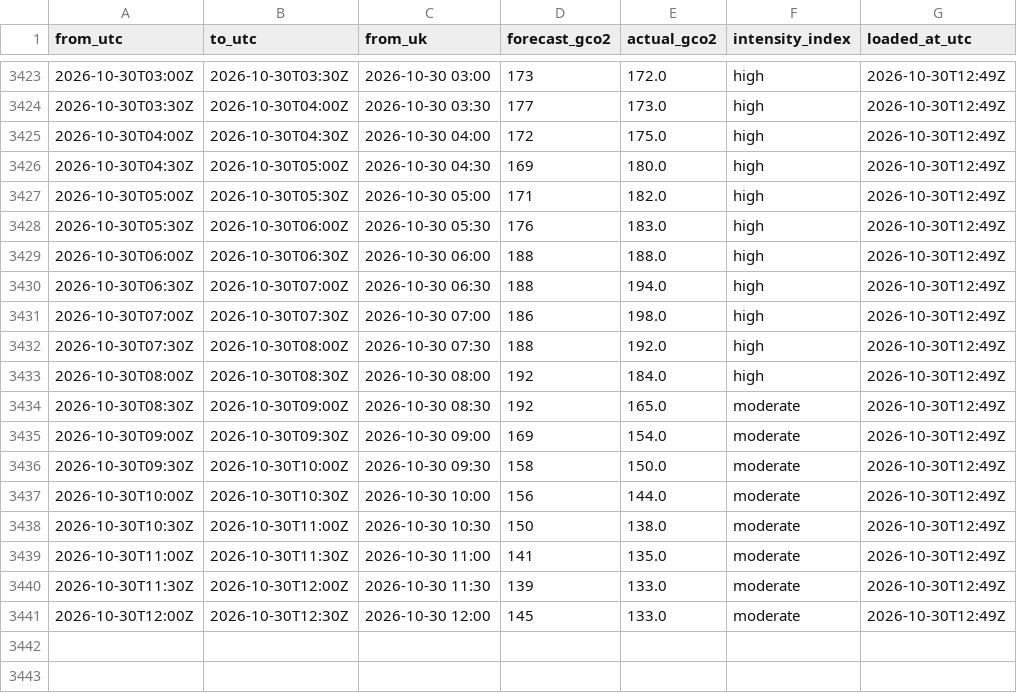
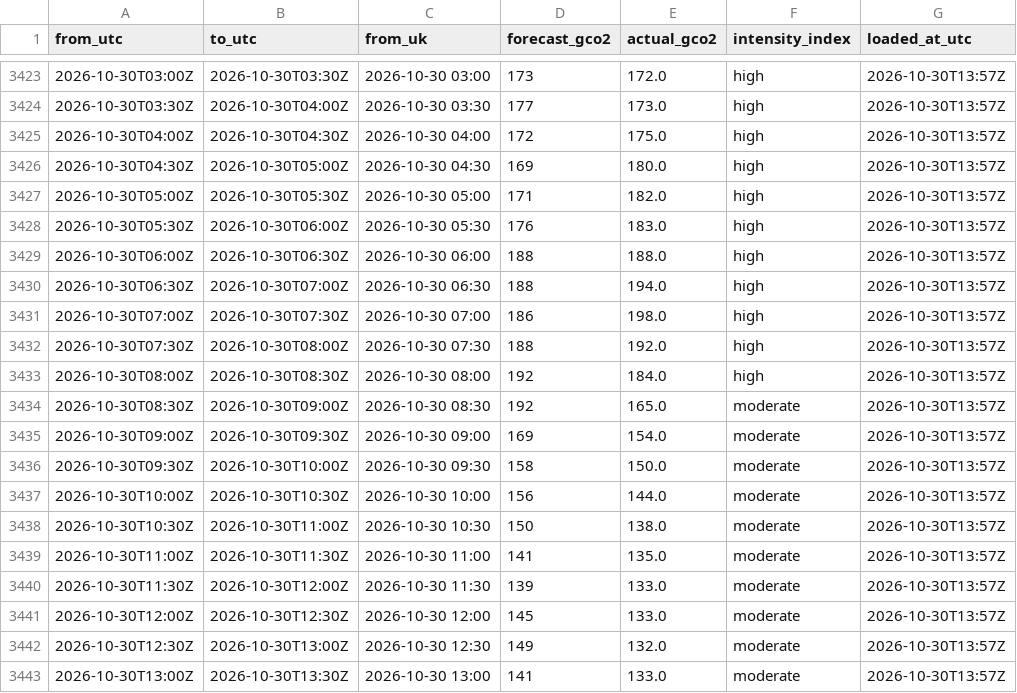
Before and after one commit to raphaliyarohit-collab/uk-grid-carbon, a CSV file: data/national_intensity.csv, drawn as a sheet; only a part is shown, gaps mark what is left out; the diff covers the shown part only.

```diff
--- a/data/national_intensity.csv
+++ b/data/national_intensity.csv
@@ -3423,19 +3423,21 @@ from_utc,to_utc,from_uk,forecast_gco2,actual_gco2,intensity_index,loaded_at_utc
-2026-10-30T03:00Z,2026-10-30T03:30Z,2026-10-30 03:00,173,172.0,high,2026-10-30T12:49Z
-2026-10-30T03:30Z,2026-10-30T04:00Z,2026-10-30 03:30,177,173.0,high,2026-10-30T12:49Z
-2026-10-30T04:00Z,2026-10-30T04:30Z,2026-10-30 04:00,172,175.0,high,2026-10-30T12:49Z
-2026-10-30T04:30Z,2026-10-30T05:00Z,2026-10-30 04:30,169,180.0,high,2026-10-30T12:49Z
-2026-10-30T05:00Z,2026-10-30T05:30Z,2026-10-30 05:00,171,182.0,high,2026-10-30T12:49Z
-2026-10-30T05:30Z,2026-10-30T06:00Z,2026-10-30 05:30,176,183.0,high,2026-10-30T12:49Z
-2026-10-30T06:00Z,2026-10-30T06:30Z,2026-10-30 06:00,188,188.0,high,2026-10-30T12:49Z
-2026-10-30T06:30Z,2026-10-30T07:00Z,2026-10-30 06:30,188,194.0,high,2026-10-30T12:49Z
-2026-10-30T07:00Z,2026-10-30T07:30Z,2026-10-30 07:00,186,198.0,high,2026-10-30T12:49Z
-2026-10-30T07:30Z,2026-10-30T08:00Z,2026-10-30 07:30,188,192.0,high,2026-10-30T12:49Z
-2026-10-30T08:00Z,2026-10-30T08:30Z,2026-10-30 08:00,192,184.0,high,2026-10-30T12:49Z
-2026-10-30T08:30Z,2026-10-30T09:00Z,2026-10-30 08:30,192,165.0,moderate,2026-10-30T12:49Z
-2026-10-30T09:00Z,2026-10-30T09:30Z,2026-10-30 09:00,169,154.0,moderate,2026-10-30T12:49Z
-2026-10-30T09:30Z,2026-10-30T10:00Z,2026-10-30 09:30,158,150.0,moderate,2026-10-30T12:49Z
-2026-10-30T10:00Z,2026-10-30T10:30Z,2026-10-30 10:00,156,144.0,moderate,2026-10-30T12:49Z
-2026-10-30T10:30Z,2026-10-30T11:00Z,2026-10-30 10:30,150,138.0,moderate,2026-10-30T12:49Z
-2026-10-30T11:00Z,2026-10-30T11:30Z,2026-10-30 11:00,141,135.0,moderate,2026-10-30T12:49Z
-2026-10-30T11:30Z,2026-10-30T12:00Z,2026-10-30 11:30,139,133.0,moderate,2026-10-30T12:49Z
-2026-10-30T12:00Z,2026-10-30T12:30Z,2026-10-30 12:00,145,133.0,moderate,2026-10-30T12:49Z
+2026-10-30T03:00Z,2026-10-30T03:30Z,2026-10-30 03:00,173,172.0,high,2026-10-30T13:57Z
+2026-10-30T03:30Z,2026-10-30T04:00Z,2026-10-30 03:30,177,173.0,high,2026-10-30T13:57Z
+2026-10-30T04:00Z,2026-10-30T04:30Z,2026-10-30 04:00,172,175.0,high,2026-10-30T13:57Z
+2026-10-30T04:30Z,2026-10-30T05:00Z,2026-10-30 04:30,169,180.0,high,2026-10-30T13:57Z
+2026-10-30T05:00Z,2026-10-30T05:30Z,2026-10-30 05:00,171,182.0,high,2026-10-30T13:57Z
+2026-10-30T05:30Z,2026-10-30T06:00Z,2026-10-30 05:30,176,183.0,high,2026-10-30T13:57Z
+2026-10-30T06:00Z,2026-10-30T06:30Z,2026-10-30 06:00,188,188.0,high,2026-10-30T13:57Z
+2026-10-30T06:30Z,2026-10-30T07:00Z,2026-10-30 06:30,188,194.0,high,2026-10-30T13:57Z
+2026-10-30T07:00Z,2026-10-30T07:30Z,2026-10-30 07:00,186,198.0,high,2026-10-30T13:57Z
+2026-10-30T07:30Z,2026-10-30T08:00Z,2026-10-30 07:30,188,192.0,high,2026-10-30T13:57Z
+2026-10-30T08:00Z,2026-10-30T08:30Z,2026-10-30 08:00,192,184.0,high,2026-10-30T13:57Z
+2026-10-30T08:30Z,2026-10-30T09:00Z,2026-10-30 08:30,192,165.0,moderate,2026-10-30T13:57Z
+2026-10-30T09:00Z,2026-10-30T09:30Z,2026-10-30 09:00,169,154.0,moderate,2026-10-30T13:57Z
+2026-10-30T09:30Z,2026-10-30T10:00Z,2026-10-30 09:30,158,150.0,moderate,2026-10-30T13:57Z
+2026-10-30T10:00Z,2026-10-30T10:30Z,2026-10-30 10:00,156,144.0,moderate,2026-10-30T13:57Z
+2026-10-30T10:30Z,2026-10-30T11:00Z,2026-10-30 10:30,150,138.0,moderate,2026-10-30T13:57Z
+2026-10-30T11:00Z,2026-10-30T11:30Z,2026-10-30 11:00,141,135.0,moderate,2026-10-30T13:57Z
+2026-10-30T11:30Z,2026-10-30T12:00Z,2026-10-30 11:30,139,133.0,moderate,2026-10-30T13:57Z
+2026-10-30T12:00Z,2026-10-30T12:30Z,2026-10-30 12:00,145,133.0,moderate,2026-10-30T13:57Z
+2026-10-30T12:30Z,2026-10-30T13:00Z,2026-10-30 12:30,149,132.0,moderate,2026-10-30T13:57Z
+2026-10-30T13:00Z,2026-10-30T13:30Z,2026-10-30 13:00,141,133.0,moderate,2026-10-30T13:57Z
```
Also changed, not shown: 27 edited cells elsewhere in this file, data/national_generation.csv, data/regional_forecast_48h.csv, 1 other file.
